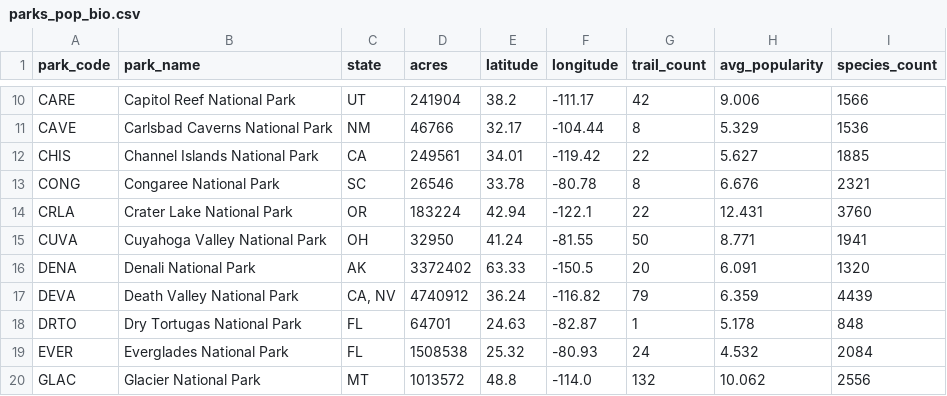
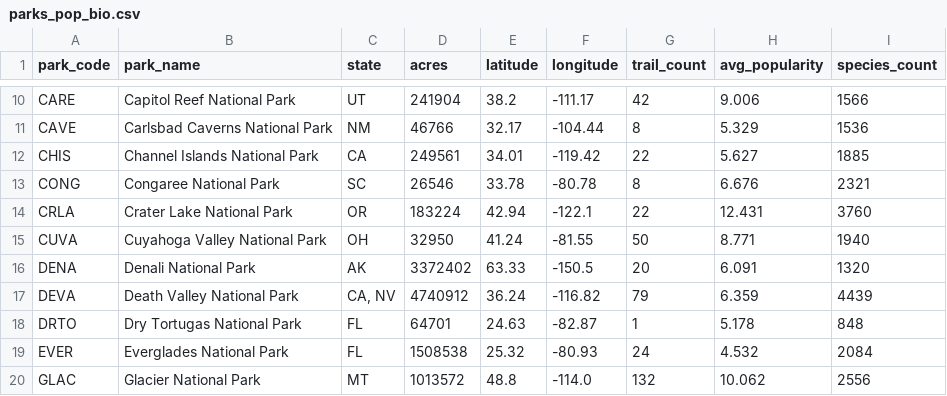
Before and after one commit to B-Stanley-0316/Nat_Parks_Project, a CSV file: Resources/parks_pop_bio.csv, drawn as a sheet; only a part is shown, gaps mark what is left out.

```diff
--- a/Resources/parks_pop_bio.csv
+++ b/Resources/parks_pop_bio.csv
@@ -14,3 +14,3 @@ CONG,Congaree National Park,SC,26546,33.78,-80.78,8,6.676,2321
 CRLA,Crater Lake National Park,OR,183224,42.94,-122.1,22,12.431,3760
-CUVA,Cuyahoga Valley National Park,OH,32950,41.24,-81.55,50,8.771,1941
+CUVA,Cuyahoga Valley National Park,OH,32950,41.24,-81.55,50,8.771,1940
 DENA,Denali National Park,AK,3372402,63.33,-150.5,20,6.091,1320
```
Also changed, not shown: 2 other files.
